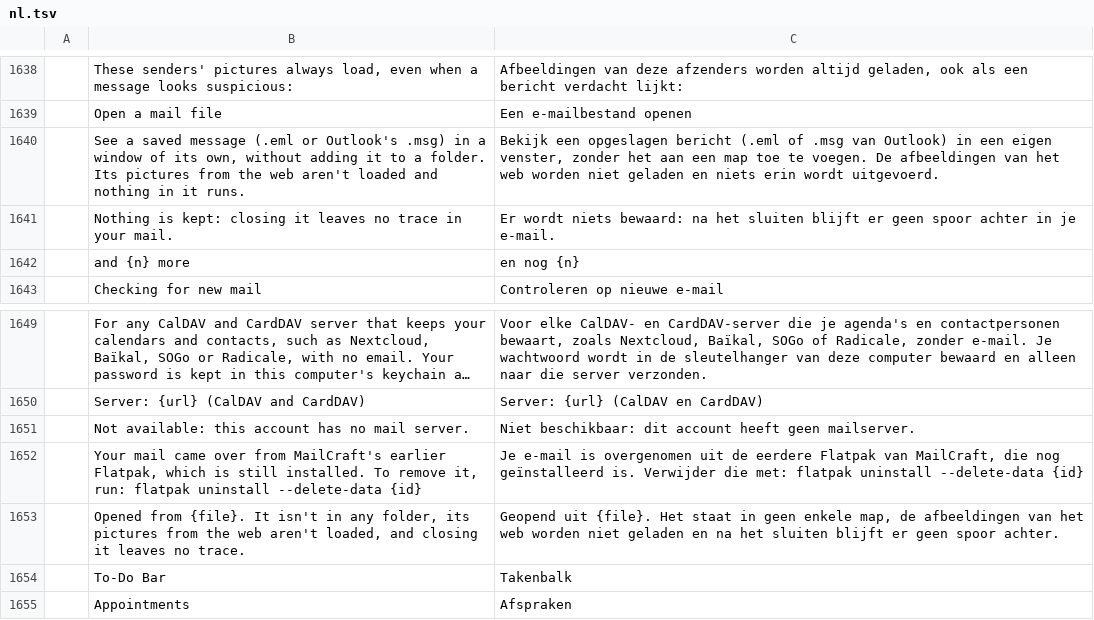
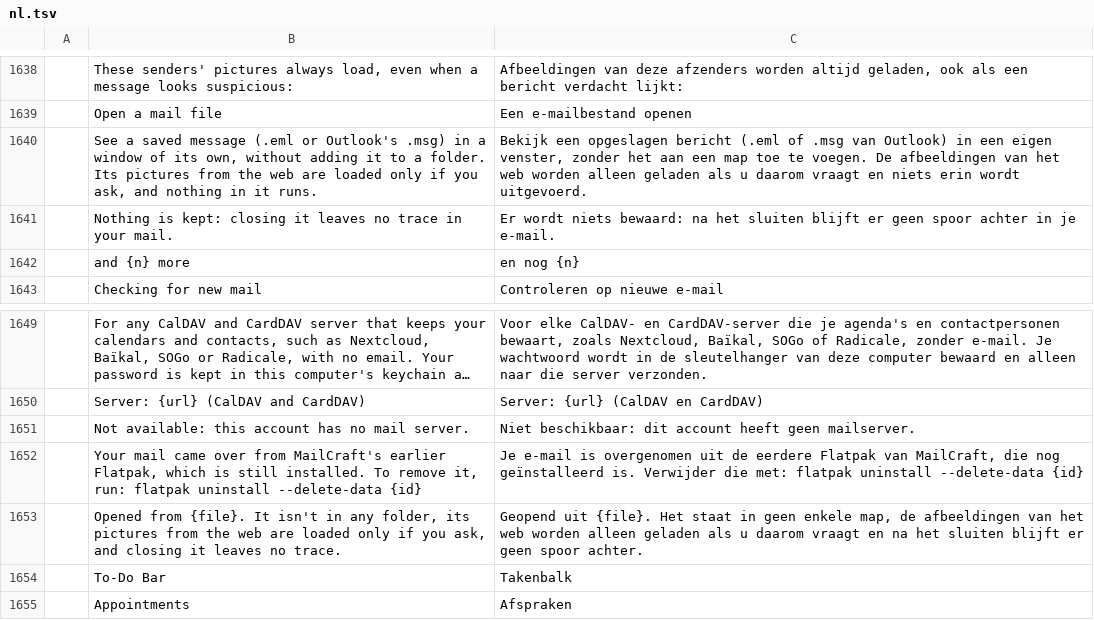
Before and after one commit to ZIDAN44/mailcraft, a TSV file: crates/ui-egui/src/i18n/nl.tsv, drawn as a sheet; only a part is shown, gaps mark what is left out; long unchanged cells end in …; the diff names each change by its address in the sheet, - before the commit and + after, or states it on an @@ line.

```diff
--- a/crates/ui-egui/src/i18n/nl.tsv
+++ b/crates/ui-egui/src/i18n/nl.tsv
-B1640: …the web aren't loaded and nothing…
+B1640: …the web are loaded only if you ask, and nothing…
-C1640: …web worden niet geladen en niets…
+C1640: …web worden alleen geladen als u daarom vraagt en niets…
-B1653: …the web aren't loaded, and closing…
+B1653: …the web are loaded only if you ask, and closing…
-C1653: …web worden niet geladen en na…
+C1653: …web worden alleen geladen als u daarom vraagt en na…
```
Also changed, not shown: crates/ui-egui/src/i18n/ar.tsv, crates/ui-egui/src/i18n/ja.tsv, 19 other files.
